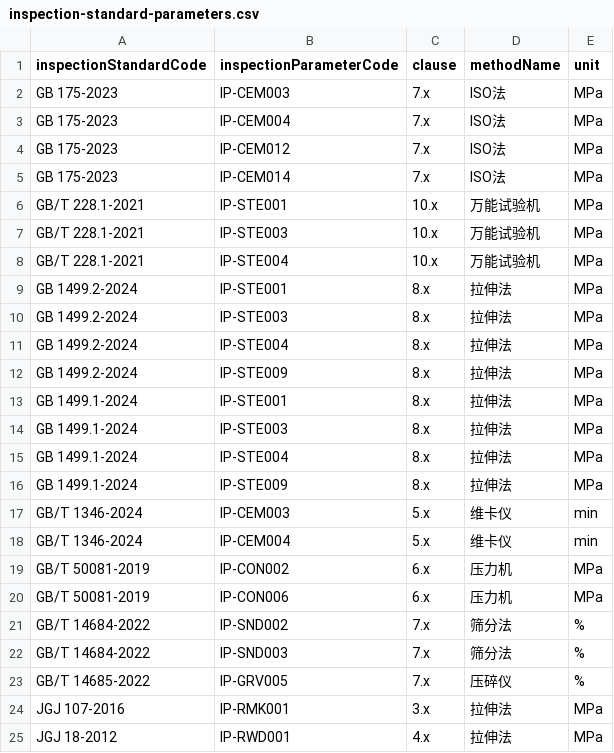
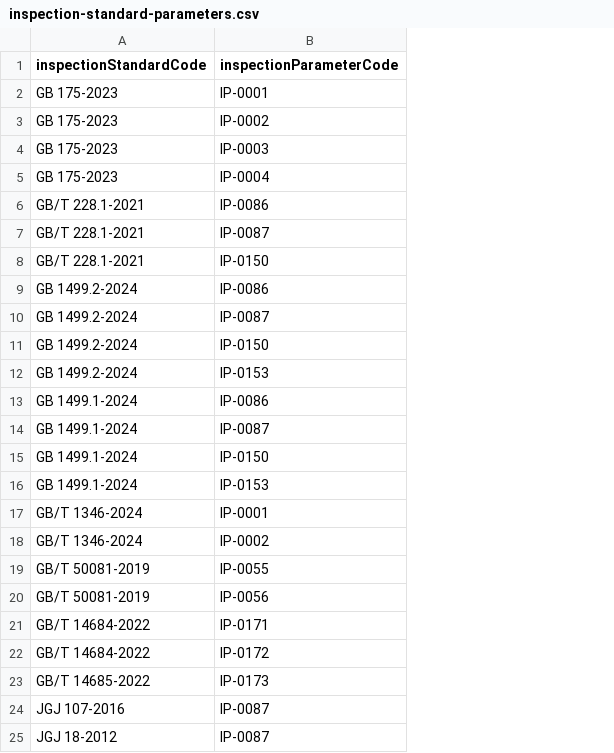
Before and after one commit to zcqiand/lab-management-system, a CSV file: data/master-data/inspection-standard-parameters.csv, drawn as a sheet; the diff names each change by its address in the sheet, - before the commit and + after, or states it on an @@ line.

```diff
--- a/data/master-data/inspection-standard-parameters.csv
+++ b/data/master-data/inspection-standard-parameters.csv
-column C (clause), rows 2-25: 7.x | 7.x | 7.x | 7.x | 10.x | 10.x | 10.x | 8.x | 8.x | 8.x | 8.x | 8.x | 8.x | 8.x | 8.x | 5.x | 5.x | 6.x | 6.x | 7.x | 7.x | 7.x | 3.x | 4.x
-column D (methodName), rows 2-25: ISO法 | ISO法 | ISO法 | ISO法 | 万能试验机 | 万能试验机 | 万能试验机 | 拉伸法 | 拉伸法 | 拉伸法 | 拉伸法 | 拉伸法 | 拉伸法 | 拉伸法 | 拉伸法 | 维卡仪 | 维卡仪 | 压力机 | 压力机 | 筛分法 | 筛分法 | 压碎仪 | 拉伸法 | 拉伸法
-column E (unit), rows 2-25: MPa | MPa | MPa | MPa | MPa | MPa | MPa | MPa | MPa | MPa | MPa | MPa | MPa | MPa | MPa | min | min | MPa | MPa | % | % | % | MPa | MPa
-B2 (inspectionParameterCode): IP-CEM003
+B2 (inspectionParameterCode): IP-0001
-B3 (inspectionParameterCode): IP-CEM004
+B3 (inspectionParameterCode): IP-0002
-B4 (inspectionParameterCode): IP-CEM012
+B4 (inspectionParameterCode): IP-0003
-B5 (inspectionParameterCode): IP-CEM014
+B5 (inspectionParameterCode): IP-0004
-B6 (inspectionParameterCode): IP-STE001
+B6 (inspectionParameterCode): IP-0086
-B7 (inspectionParameterCode): IP-STE003
+B7 (inspectionParameterCode): IP-0087
-B8 (inspectionParameterCode): IP-STE004
+B8 (inspectionParameterCode): IP-0150
-B9 (inspectionParameterCode): IP-STE001
+B9 (inspectionParameterCode): IP-0086
-B10 (inspectionParameterCode): IP-STE003
+B10 (inspectionParameterCode): IP-0087
-B11 (inspectionParameterCode): IP-STE004
+B11 (inspectionParameterCode): IP-0150
-B12 (inspectionParameterCode): IP-STE009
+B12 (inspectionParameterCode): IP-0153
-B13 (inspectionParameterCode): IP-STE001
+B13 (inspectionParameterCode): IP-0086
-B14 (inspectionParameterCode): IP-STE003
+B14 (inspectionParameterCode): IP-0087
-B15 (inspectionParameterCode): IP-STE004
+B15 (inspectionParameterCode): IP-0150
-B16 (inspectionParameterCode): IP-STE009
+B16 (inspectionParameterCode): IP-0153
-B17 (inspectionParameterCode): IP-CEM003
+B17 (inspectionParameterCode): IP-0001
-B18 (inspectionParameterCode): IP-CEM004
+B18 (inspectionParameterCode): IP-0002
-B19 (inspectionParameterCode): IP-CON002
+B19 (inspectionParameterCode): IP-0055
-B20 (inspectionParameterCode): IP-CON006
+B20 (inspectionParameterCode): IP-0056
-B21 (inspectionParameterCode): IP-SND002
+B21 (inspectionParameterCode): IP-0171
-B22 (inspectionParameterCode): IP-SND003
+B22 (inspectionParameterCode): IP-0172
-B23 (inspectionParameterCode): IP-GRV005
+B23 (inspectionParameterCode): IP-0173
-B24 (inspectionParameterCode): IP-RMK001
+B24 (inspectionParameterCode): IP-0087
-B25 (inspectionParameterCode): IP-RWD001
+B25 (inspectionParameterCode): IP-0087
```
Also changed, not shown: data/master-data/inspection-object-parameters.csv, data/master-data/inspection-parameters.csv, 6 other files.
